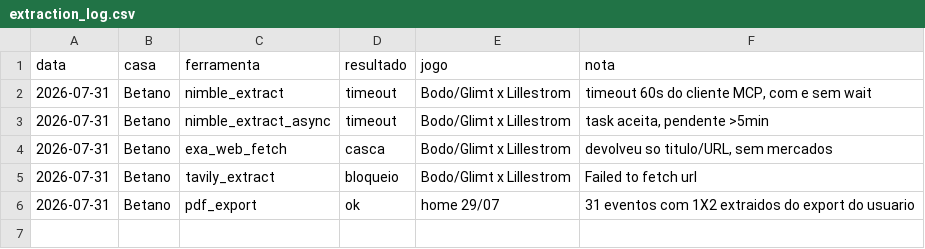
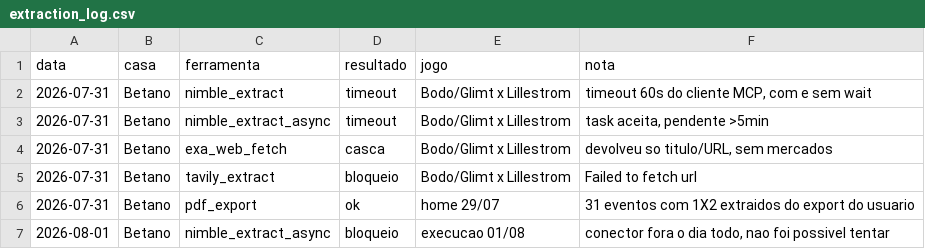
Before and after one commit to mikesorte/mikesorte, a CSV file: data/extraction_log.csv, drawn as a sheet.

```diff
--- a/data/extraction_log.csv
+++ b/data/extraction_log.csv
@@ -6 +6,2 @@ data,casa,ferramenta,resultado,jogo,nota
 2026-07-31,Betano,pdf_export,ok,home 29/07,31 eventos com 1X2 extraidos do export do usuario
+2026-08-01,Betano,nimble_extract_async,bloqueio,execucao 01/08,"conector fora o dia todo, nao foi possivel tentar"
```
Also changed, not shown: data/apostas_ledger.csv, data/connector_log.csv.
